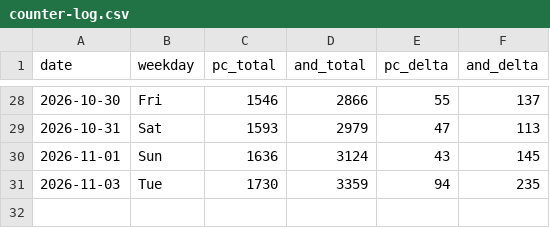
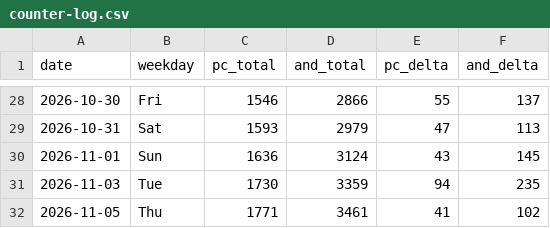
Before and after one commit to allday-lib/wm-dist, a CSV file: stats/counter-log.csv, drawn as a sheet; only a part is shown, gaps mark what is left out.

```diff
--- a/stats/counter-log.csv
+++ b/stats/counter-log.csv
@@ -31 +31,2 @@ date,weekday,pc_total,and_total,pc_delta,and_delta
 2026-11-03,Tue,1730,3359,94,235
+2026-11-05,Thu,1771,3461,41,102
```
